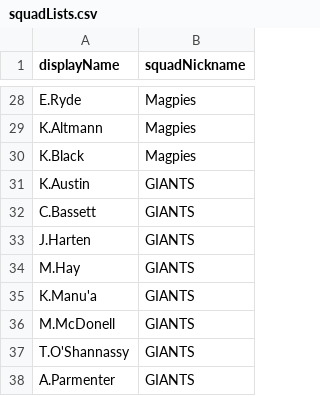
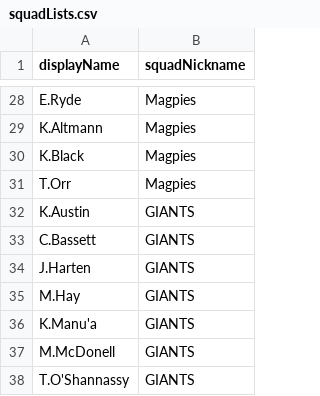
Before and after one commit to aaronsfox/super-netball-analysis, a CSV file: Data/SuperNetball2020/squadLists.csv, drawn as a sheet; only a part is shown, gaps mark what is left out; the shorter side is filled out with more unchanged rows; the diff names each change by its address in the sheet, - before the commit and + after, or states it on an @@ line.

Commit message:
Updated data from SSN 2020 latest rounds.

```diff
--- a/Data/SuperNetball2020/squadLists.csv
+++ b/Data/SuperNetball2020/squadLists.csv
+row 31: T.Orr | Magpies
```
Also changed, not shown: 12 other files.
